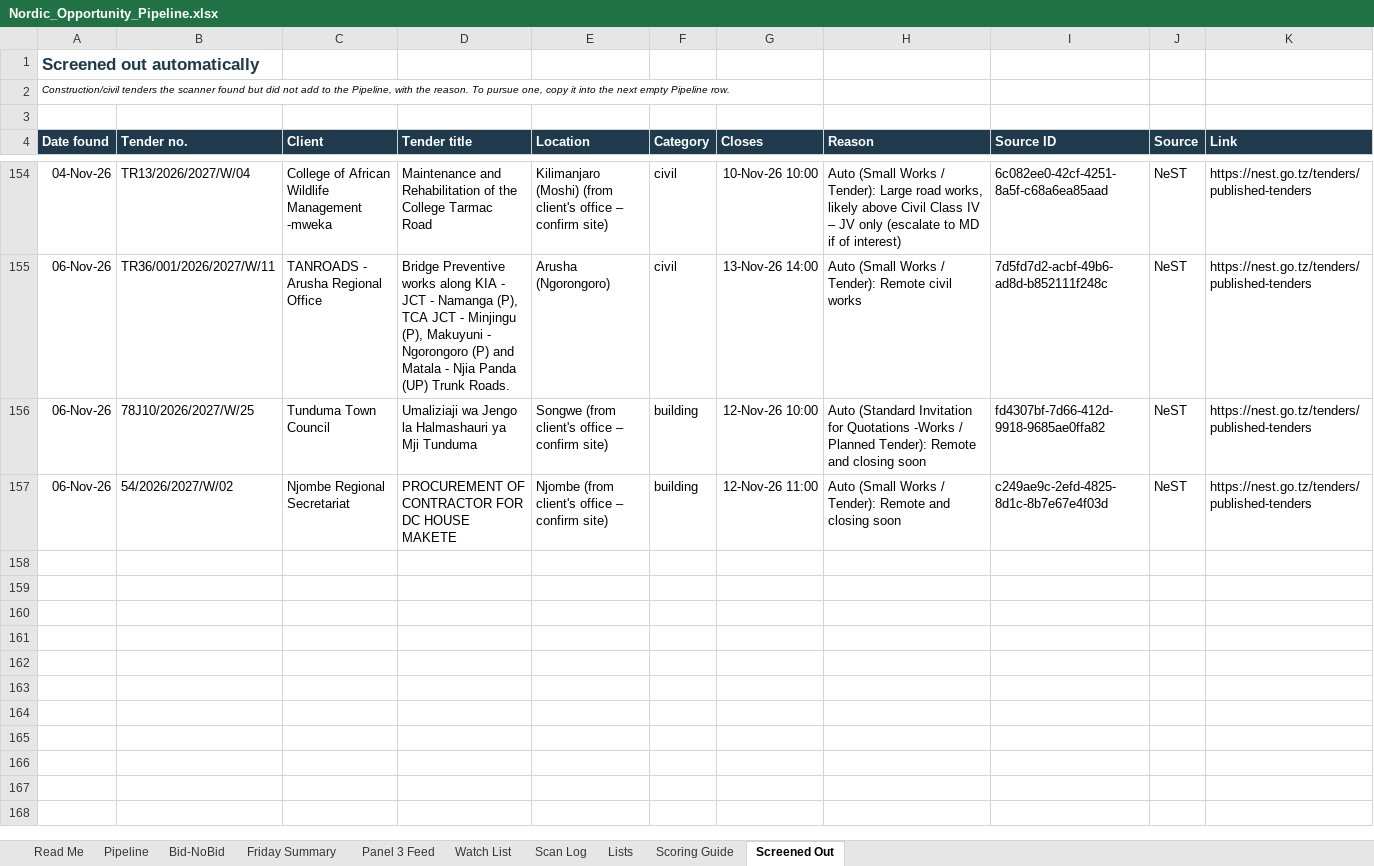
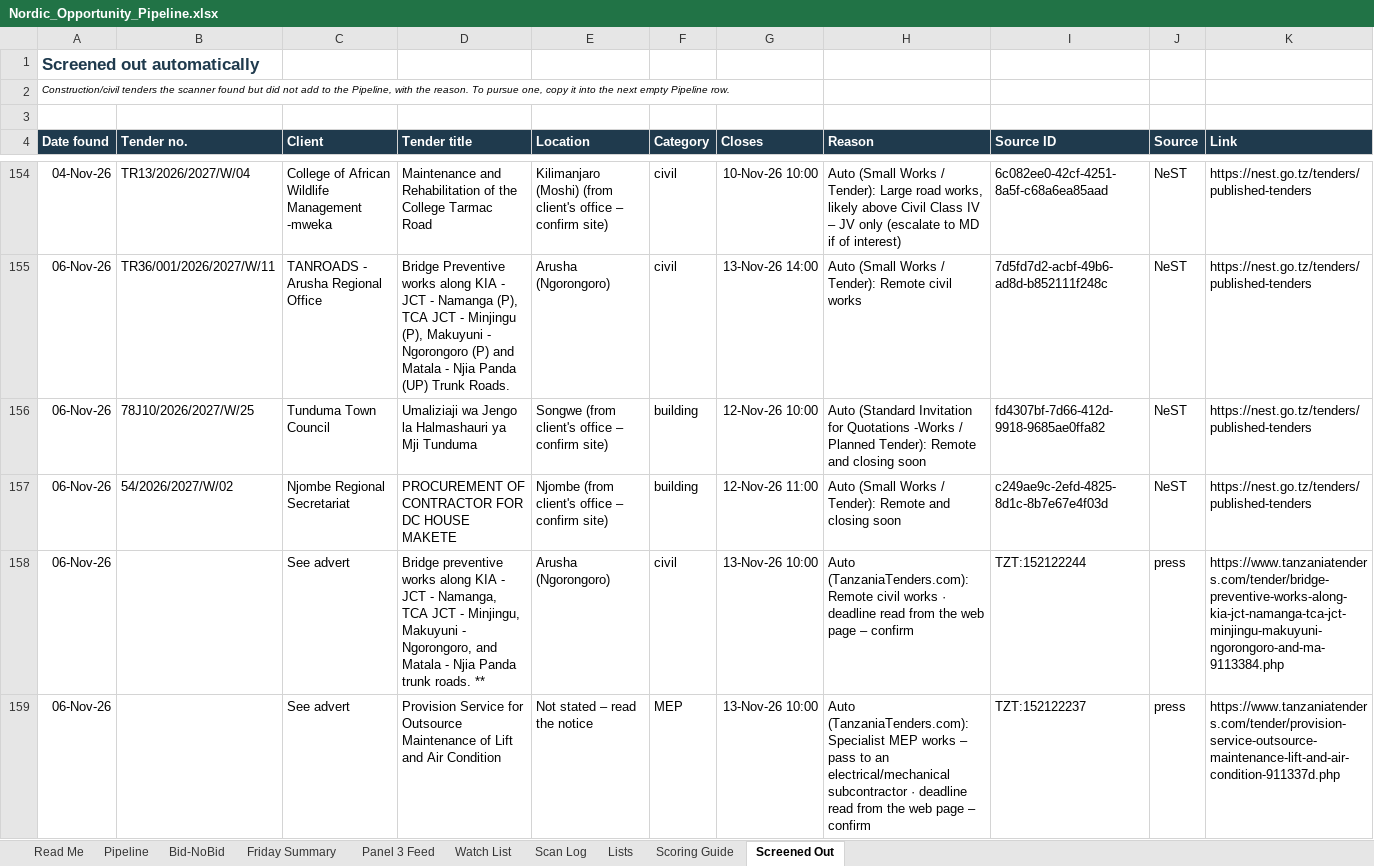
Before and after one commit to frankkashushura/nordic-tender-scanner, an Excel workbook: data/Nordic_Opportunity_Pipeline.xlsx, sheet Screened Out, drawn as a sheet; only a part is shown, gaps mark what is left out; values as stored, in another font and other column widths than the file's, no borders; the diff names each change by its address in the sheet, - before the commit and + after, or states it on an @@ line.

```diff
--- a/data/Nordic_Opportunity_Pipeline.xlsx (sheet Screened Out)
+++ b/data/Nordic_Opportunity_Pipeline.xlsx (sheet Screened Out)
+row 158: 06-Nov-26 |  | See advert | Bridge preventive works along KIA - JCT - Namanga, TCA JCT - Minjingu, Makuyuni - Ngorongoro, and Matala - Njia Panda trunk roads. ** | Arusha (Ngorongoro) | civil | 13-Nov-26 10:00 | Auto (TanzaniaTenders.com): Remote civil works · deadline read from the web page – confirm | TZT:152122244 | press | https://www.tanzaniatenders.com/tender/bridge-preventive-works-along-kia-jct-namanga-tca-jct-minjingu-makuyuni-ngorongoro-and-ma-9113384.php
+row 159: 06-Nov-26 |  | See advert | Provision Service for Outsource Maintenance of Lift and Air Condition | Not stated – read the notice | MEP | 13-Nov-26 10:00 | Auto (TanzaniaTenders.com): Specialist MEP works – pass to an electrical/mechanical subcontractor · deadline read from the web page – confirm | TZT:152122237 | press | https://www.tanzaniatenders.com/tender/provision-service-outsource-maintenance-lift-and-air-condition-911337d.php
```
Also changed, not shown: sheet Scan Log, 5 other files.
